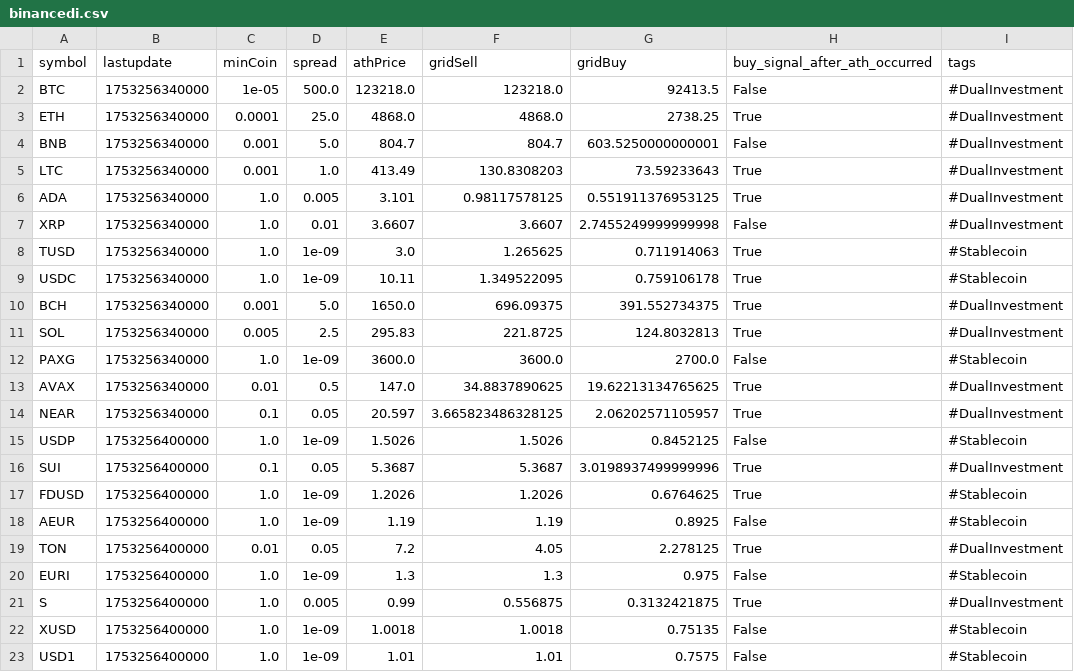
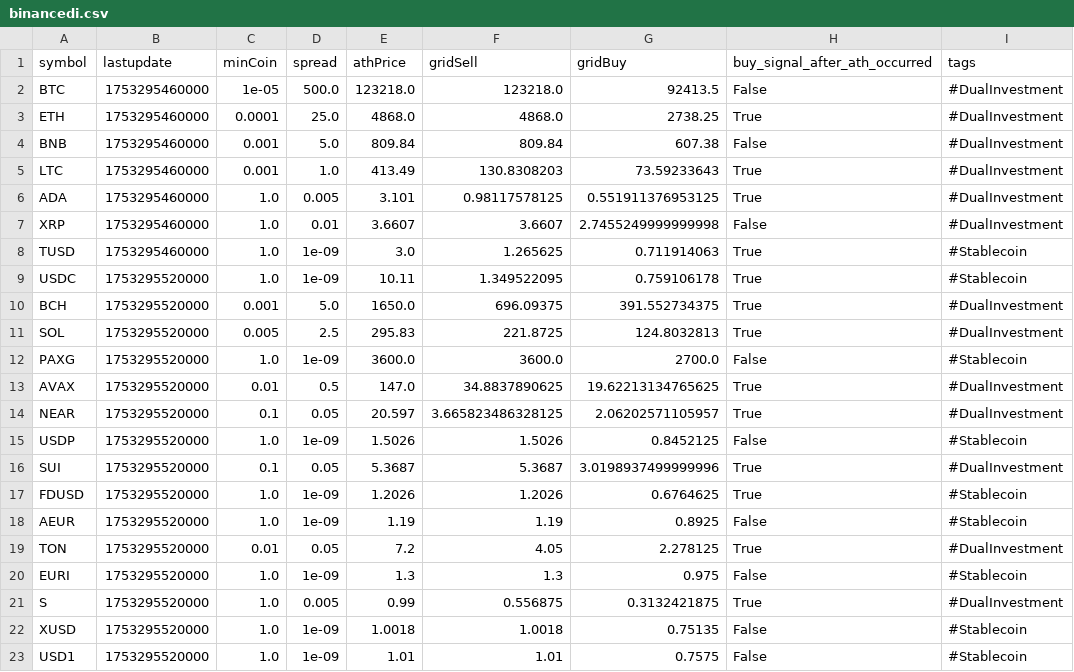
Before and after one commit to praston25/alert, a CSV file: binancedi.csv, drawn as a sheet.

Commit message:
update binance.csv

```diff
--- a/binancedi.csv
+++ b/binancedi.csv
@@ -1,23 +1,23 @@
 symbol,lastupdate,minCoin,spread,athPrice,gridSell,gridBuy,buy_signal_after_ath_occurred,tags
-BTC,1753256340000,1e-05,500.0,123218.0,123218.0,92413.5,False,#DualInvestment
-ETH,1753256340000,0.0001,25.0,4868.0,4868.0,2738.25,True,#DualInvestment
-BNB,1753256340000,0.001,5.0,804.7,804.7,603.5250000000001,False,#DualInvestment
-LTC,1753256340000,0.001,1.0,413.49,130.8308203,73.59233643,True,#DualInvestment
-ADA,1753256340000,1.0,0.005,3.101,0.98117578125,0.551911376953125,True,#DualInvestment
-XRP,1753256340000,1.0,0.01,3.6607,3.6607,2.7455249999999998,False,#DualInvestment
-TUSD,1753256340000,1.0,1e-09,3.0,1.265625,0.711914063,True,#Stablecoin
-USDC,1753256340000,1.0,1e-09,10.11,1.349522095,0.759106178,True,#Stablecoin
-BCH,1753256340000,0.001,5.0,1650.0,696.09375,391.552734375,True,#DualInvestment
-SOL,1753256340000,0.005,2.5,295.83,221.8725,124.8032813,True,#DualInvestment
-PAXG,1753256340000,1.0,1e-09,3600.0,3600.0,2700.0,False,#Stablecoin
-AVAX,1753256340000,0.01,0.5,147.0,34.8837890625,19.62213134765625,True,#DualInvestment
-NEAR,1753256340000,0.1,0.05,20.597,3.665823486328125,2.06202571105957,True,#DualInvestment
-USDP,1753256400000,1.0,1e-09,1.5026,1.5026,0.8452125,False,#Stablecoin
-SUI,1753256400000,0.1,0.05,5.3687,5.3687,3.0198937499999996,True,#DualInvestment
-FDUSD,1753256400000,1.0,1e-09,1.2026,1.2026,0.6764625,True,#Stablecoin
-AEUR,1753256400000,1.0,1e-09,1.19,1.19,0.8925,False,#Stablecoin
-TON,1753256400000,0.01,0.05,7.2,4.05,2.278125,True,#DualInvestment
-EURI,1753256400000,1.0,1e-09,1.3,1.3,0.975,False,#Stablecoin
-S,1753256400000,1.0,0.005,0.99,0.556875,0.3132421875,True,#DualInvestment
-XUSD,1753256400000,1.0,1e-09,1.0018,1.0018,0.75135,False,#Stablecoin
-USD1,1753256400000,1.0,1e-09,1.01,1.01,0.7575,False,#Stablecoin
+BTC,1753295460000,1e-05,500.0,123218.0,123218.0,92413.5,False,#DualInvestment
+ETH,1753295460000,0.0001,25.0,4868.0,4868.0,2738.25,True,#DualInvestment
+BNB,1753295460000,0.001,5.0,809.84,809.84,607.38,False,#DualInvestment
+LTC,1753295460000,0.001,1.0,413.49,130.8308203,73.59233643,True,#DualInvestment
+ADA,1753295460000,1.0,0.005,3.101,0.98117578125,0.551911376953125,True,#DualInvestment
+XRP,1753295460000,1.0,0.01,3.6607,3.6607,2.7455249999999998,False,#DualInvestment
+TUSD,1753295460000,1.0,1e-09,3.0,1.265625,0.711914063,True,#Stablecoin
+USDC,1753295520000,1.0,1e-09,10.11,1.349522095,0.759106178,True,#Stablecoin
+BCH,1753295520000,0.001,5.0,1650.0,696.09375,391.552734375,True,#DualInvestment
+SOL,1753295520000,0.005,2.5,295.83,221.8725,124.8032813,True,#DualInvestment
+PAXG,1753295520000,1.0,1e-09,3600.0,3600.0,2700.0,False,#Stablecoin
+AVAX,1753295520000,0.01,0.5,147.0,34.8837890625,19.62213134765625,True,#DualInvestment
+NEAR,1753295520000,0.1,0.05,20.597,3.665823486328125,2.06202571105957,True,#DualInvestment
+USDP,1753295520000,1.0,1e-09,1.5026,1.5026,0.8452125,False,#Stablecoin
+SUI,1753295520000,0.1,0.05,5.3687,5.3687,3.0198937499999996,True,#DualInvestment
+FDUSD,1753295520000,1.0,1e-09,1.2026,1.2026,0.6764625,True,#Stablecoin
+AEUR,1753295520000,1.0,1e-09,1.19,1.19,0.8925,False,#Stablecoin
+TON,1753295520000,0.01,0.05,7.2,4.05,2.278125,True,#DualInvestment
+EURI,1753295520000,1.0,1e-09,1.3,1.3,0.975,False,#Stablecoin
+S,1753295520000,1.0,0.005,0.99,0.556875,0.3132421875,True,#DualInvestment
+XUSD,1753295520000,1.0,1e-09,1.0018,1.0018,0.75135,False,#Stablecoin
+USD1,1753295520000,1.0,1e-09,1.01,1.01,0.7575,False,#Stablecoin
```
